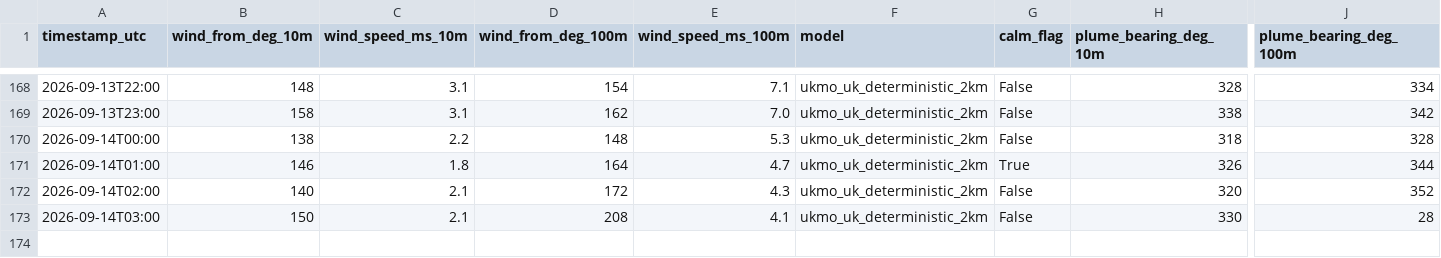
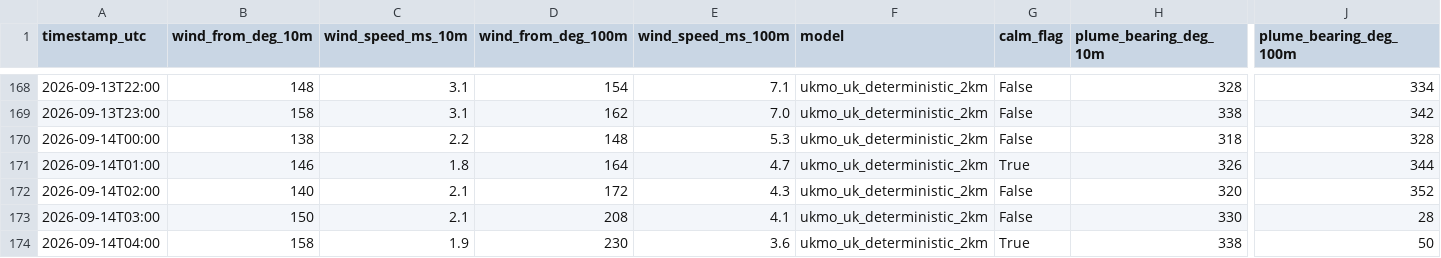
Before and after one commit to Matthew42205/awrp-wind-log, a CSV file: wind_log.csv, drawn as a sheet; only a part is shown, gaps mark what is left out; rows hold the shown columns only; the diff names each change by its address in the sheet, - before the commit and + after, or states it on an @@ line.

```diff
--- a/wind_log.csv
+++ b/wind_log.csv
+row 174: 2026-09-14T04:00 | 158 | 1.9 | 230 | 3.6 | ukmo_uk_deterministic_2km | True | 338 | 50
```
